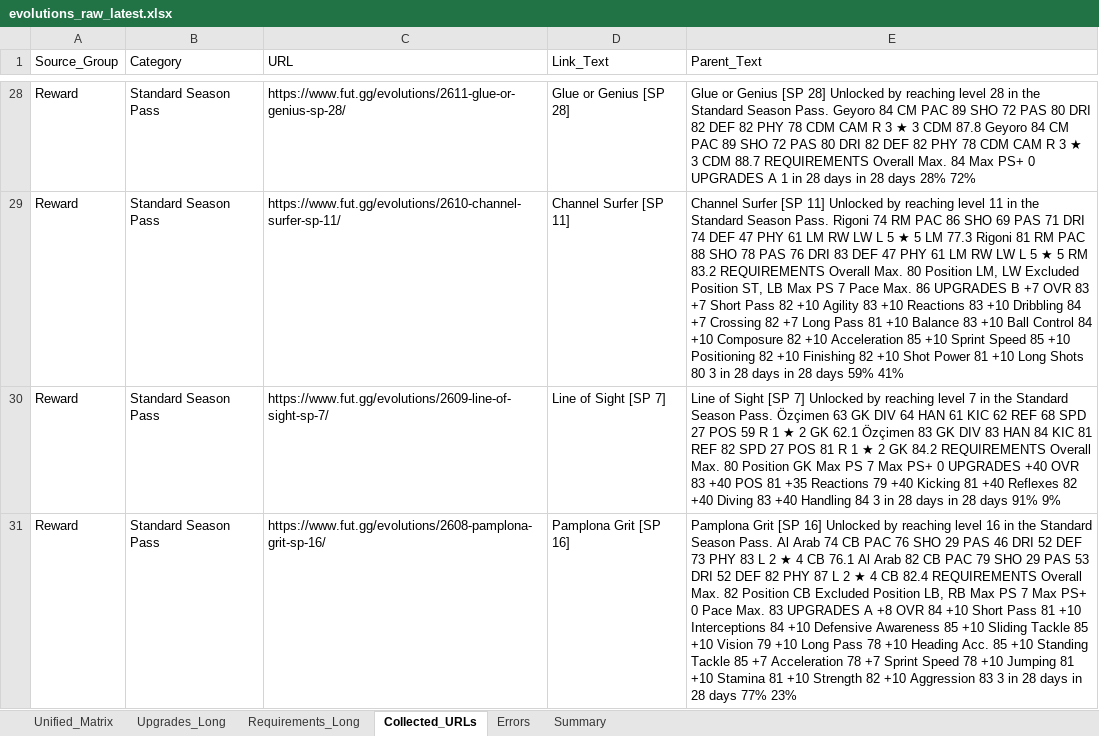
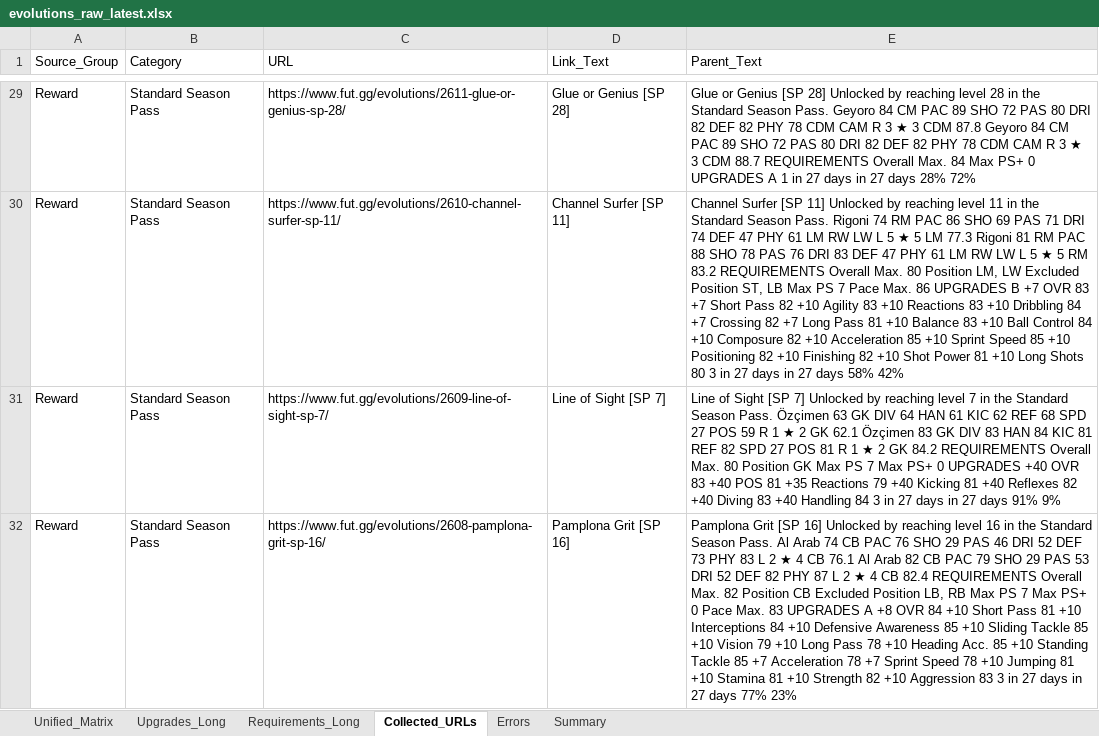
Before and after one commit to lemora87/futgg-objective-crawler, an Excel workbook: latest/evolutions_raw_latest.xlsx, sheet Collected_URLs, drawn as a sheet; only a part is shown, gaps mark what is left out; values as stored, in another font and other column widths than the file's, no borders; addresses are those after the commit; the diff covers the shown part only; the diff names each change by its address in the sheet, - before the commit and + after, or states it on an @@ line.

```diff
--- a/latest/evolutions_raw_latest.xlsx (sheet Collected_URLs)
+++ b/latest/evolutions_raw_latest.xlsx (sheet Collected_URLs)
-E29 (Parent_Text): …1 in 28 days in 28 days 28%…
+E29 (Parent_Text): …1 in 27 days in 27 days 28%…
-E30 (Parent_Text): …3 in 28 days in 28 days 59% 41%
+E30 (Parent_Text): …3 in 27 days in 27 days 58% 42%
-E31 (Parent_Text): …3 in 28 days in 28 days 91%…
+E31 (Parent_Text): …3 in 27 days in 27 days 91%…
-E32 (Parent_Text): …3 in 28 days in 28 days 77%…
+E32 (Parent_Text): …3 in 27 days in 27 days 77%…
```
Also changed, not shown: 1 added row and 21 edited cells elsewhere in this sheet, sheet Unified_Matrix, sheet Upgrades_Long, sheet Requirements_Long, sheet Summary, latest/evolutions_analysis_latest.xlsx.
